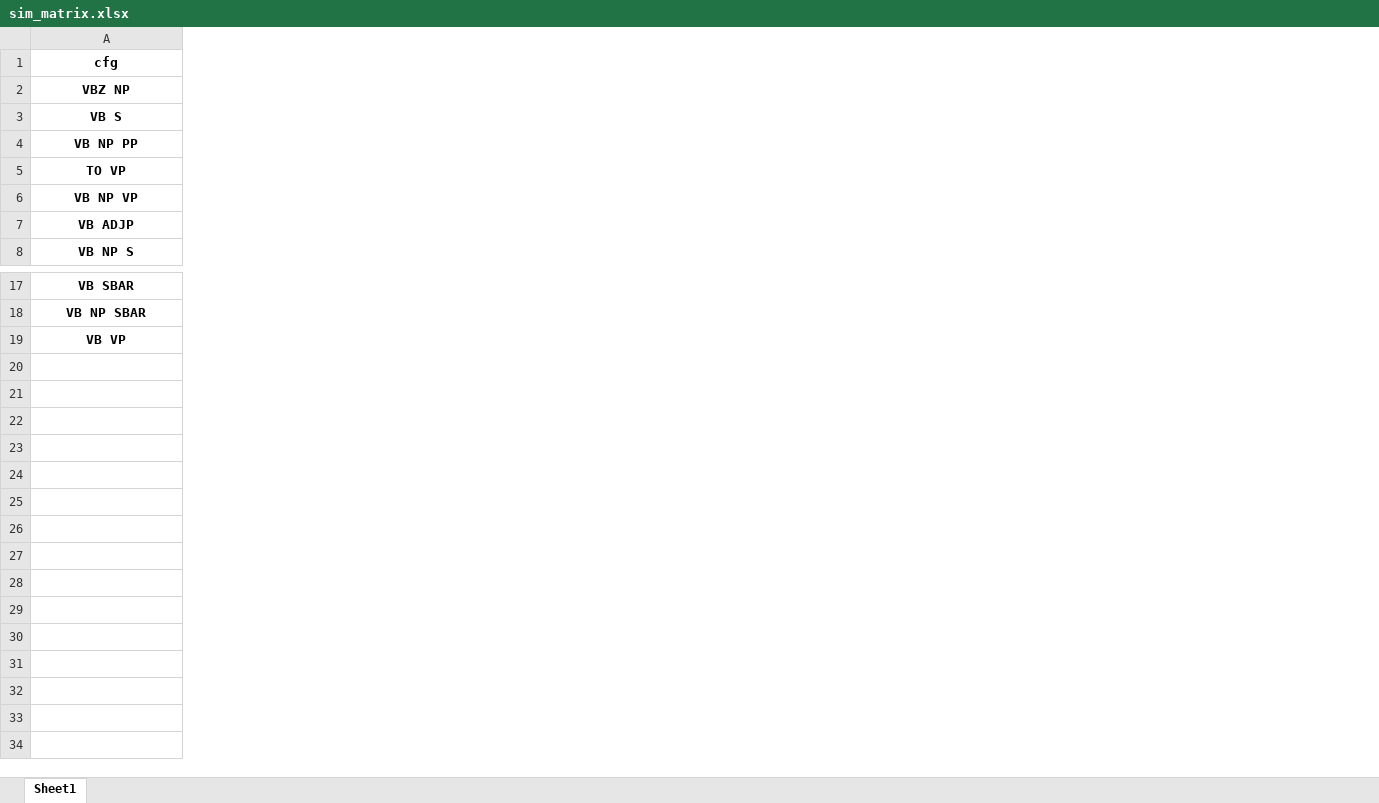
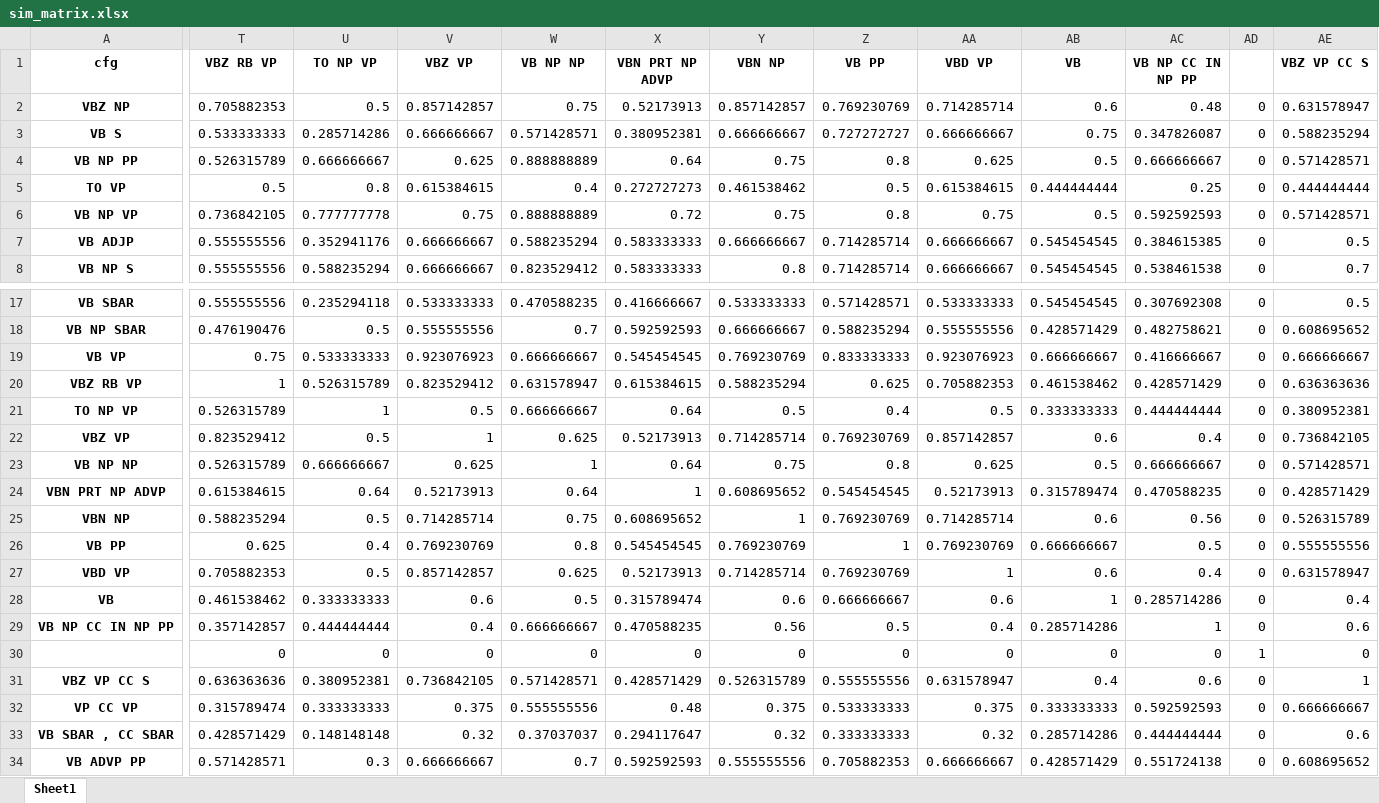
Before and after one commit to language-org/u2i, an Excel workbook: data/02_intermediate/sim_matrix.xlsx, sheet Sheet1, drawn as a sheet; only a part is shown, gaps mark what is left out; values as stored, in another font and other column widths than the file's, no borders; rows hold the shown columns only; the diff covers the shown part only; the diff names each change by its address in the sheet, - before the commit and + after, or states it on an @@ line.

```diff
--- a/data/02_intermediate/sim_matrix.xlsx (sheet Sheet1)
+++ b/data/02_intermediate/sim_matrix.xlsx (sheet Sheet1)
+column T (VBZ RB VP), rows 2-8: 0.705882353 | 0.533333333 | 0.526315789 | 0.5 | 0.736842105 | 0.555555556 | 0.555555556; rows 17-19: 0.555555556 | 0.476190476 | 0.75
+column U (TO NP VP), rows 2-8: 0.5 | 0.285714286 | 0.666666667 | 0.8 | 0.777777778 | 0.352941176 | 0.588235294; rows 17-19: 0.235294118 | 0.5 | 0.533333333
+column V (VBZ VP), rows 2-8: 0.857142857 | 0.666666667 | 0.625 | 0.615384615 | 0.75 | 0.666666667 | 0.666666667; rows 17-19: 0.533333333 | 0.555555556 | 0.923076923
+column W (VB NP NP), rows 2-8: 0.75 | 0.571428571 | 0.888888889 | 0.4 | 0.888888889 | 0.588235294 | 0.823529412; rows 17-19: 0.470588235 | 0.7 | 0.666666667
+column X (VBN PRT NP ADVP), rows 2-8: 0.52173913 | 0.380952381 | 0.64 | 0.272727273 | 0.72 | 0.583333333 | 0.583333333; rows 17-19: 0.416666667 | 0.592592593 | 0.545454545
+column Y (VBN NP), rows 2-8: 0.857142857 | 0.666666667 | 0.75 | 0.461538462 | 0.75 | 0.666666667 | 0.8; rows 17-19: 0.533333333 | 0.666666667 | 0.769230769
+column Z (VB PP), rows 2-8: 0.769230769 | 0.727272727 | 0.8 | 0.5 | 0.8 | 0.714285714 | 0.714285714; rows 17-19: 0.571428571 | 0.588235294 | 0.833333333
+column AA (VBD VP), rows 2-8: 0.714285714 | 0.666666667 | 0.625 | 0.615384615 | 0.75 | 0.666666667 | 0.666666667; rows 17-19: 0.533333333 | 0.555555556 | 0.923076923
+column AB (VB), rows 2-8: 0.6 | 0.75 | 0.5 | 0.444444444 | 0.5 | 0.545454545 | 0.545454545; rows 17-19: 0.545454545 | 0.428571429 | 0.666666667
+column AC (VB NP CC IN NP PP), rows 2-8: 0.48 | 0.347826087 | 0.666666667 | 0.25 | 0.592592593 | 0.384615385 | 0.538461538; rows 17-19: 0.307692308 | 0.482758621 | 0.416666667
+column AD, rows 2-8: all 0; rows 17-19: all 0
+column AE (VBZ VP CC S), rows 2-8: 0.631578947 | 0.588235294 | 0.571428571 | 0.444444444 | 0.571428571 | 0.5 | 0.7; rows 17-19: 0.5 | 0.608695652 | 0.666666667
+row 20: VBZ RB VP | 1 | 0.526315789 | 0.823529412 | 0.631578947 | 0.615384615 | 0.588235294 | 0.625 | 0.705882353 | 0.461538462 | 0.428571429 | 0 | 0.636363636
+row 21: TO NP VP | 0.526315789 | 1 | 0.5 | 0.666666667 | 0.64 | 0.5 | 0.4 | 0.5 | 0.333333333 | 0.444444444 | 0 | 0.380952381
+row 22: VBZ VP | 0.823529412 | 0.5 | 1 | 0.625 | 0.52173913 | 0.714285714 | 0.769230769 | 0.857142857 | 0.6 | 0.4 | 0 | 0.736842105
+row 23: VB NP NP | 0.526315789 | 0.666666667 | 0.625 | 1 | 0.64 | 0.75 | 0.8 | 0.625 | 0.5 | 0.666666667 | 0 | 0.571428571
+row 24: VBN PRT NP ADVP | 0.615384615 | 0.64 | 0.52173913 | 0.64 | 1 | 0.608695652 | 0.545454545 | 0.52173913 | 0.315789474 | 0.470588235 | 0 | 0.428571429
+row 25: VBN NP | 0.588235294 | 0.5 | 0.714285714 | 0.75 | 0.608695652 | 1 | 0.769230769 | 0.714285714 | 0.6 | 0.56 | 0 | 0.526315789
+row 26: VB PP | 0.625 | 0.4 | 0.769230769 | 0.8 | 0.545454545 | 0.769230769 | 1 | 0.769230769 | 0.666666667 | 0.5 | 0 | 0.555555556
+row 27: VBD VP | 0.705882353 | 0.5 | 0.857142857 | 0.625 | 0.52173913 | 0.714285714 | 0.769230769 | 1 | 0.6 | 0.4 | 0 | 0.631578947
+row 28: VB | 0.461538462 | 0.333333333 | 0.6 | 0.5 | 0.315789474 | 0.6 | 0.666666667 | 0.6 | 1 | 0.285714286 | 0 | 0.4
+row 29: VB NP CC IN NP PP | 0.357142857 | 0.444444444 | 0.4 | 0.666666667 | 0.470588235 | 0.56 | 0.5 | 0.4 | 0.285714286 | 1 | 0 | 0.6
+row 30:  | 0 | 0 | 0 | 0 | 0 | 0 | 0 | 0 | 0 | 0 | 1 | 0
+row 31: VBZ VP CC S | 0.636363636 | 0.380952381 | 0.736842105 | 0.571428571 | 0.428571429 | 0.526315789 | 0.555555556 | 0.631578947 | 0.4 | 0.6 | 0 | 1
+row 32: VP CC VP | 0.315789474 | 0.333333333 | 0.375 | 0.555555556 | 0.48 | 0.375 | 0.533333333 | 0.375 | 0.333333333 | 0.592592593 | 0 | 0.666666667
+row 33: VB SBAR , CC SBAR | 0.428571429 | 0.148148148 | 0.32 | 0.37037037 | 0.294117647 | 0.32 | 0.333333333 | 0.32 | 0.285714286 | 0.444444444 | 0 | 0.6
+row 34: VB ADVP PP | 0.571428571 | 0.3 | 0.666666667 | 0.7 | 0.592592593 | 0.555555556 | 0.705882353 | 0.666666667 | 0.428571429 | 0.551724138 | 0 | 0.608695652
```
Also changed, not shown: 3 added columns elsewhere in this sheet, data/02_intermediate/parsed.xlsx, 48 other files.
